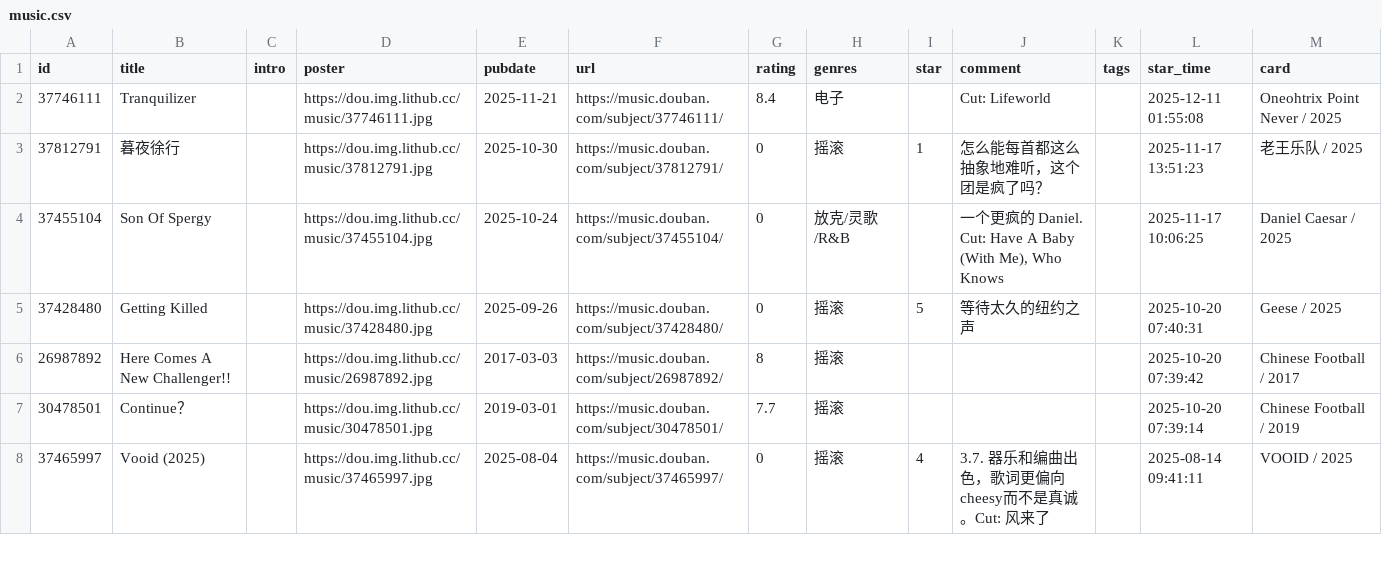
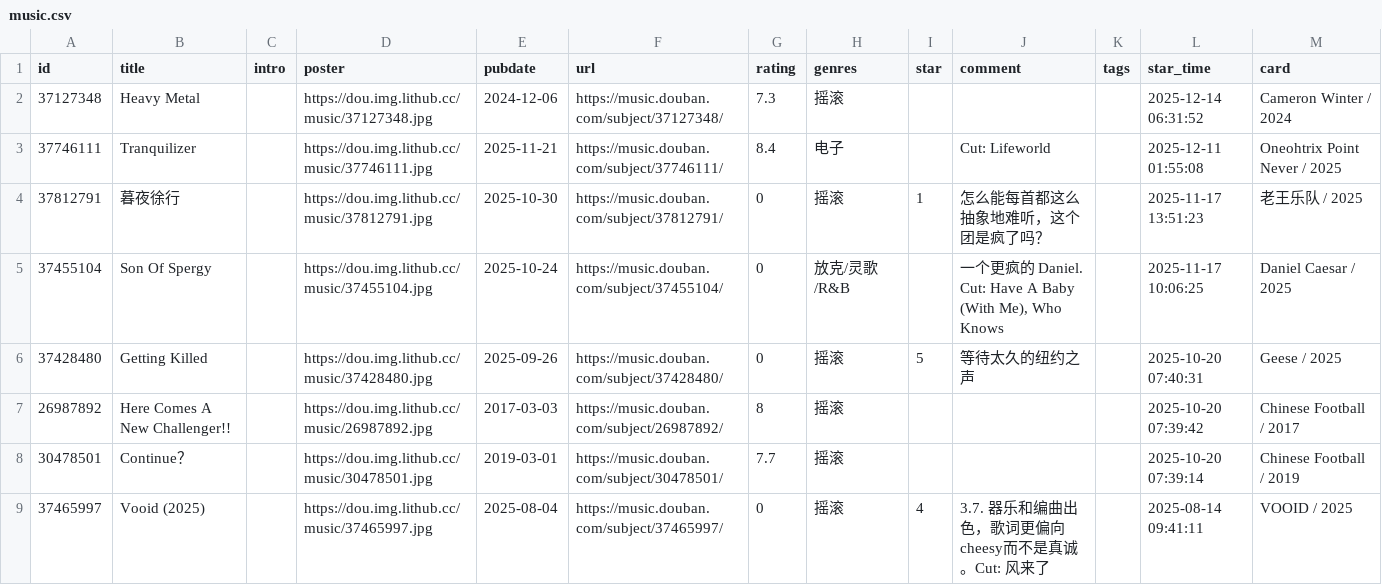
Before and after one commit to zcysxy/doumark-action, a CSV file: data/douban/music.csv, drawn as a sheet; only a part is shown.

Commit message:
chore: update douban data

```diff
--- a/data/douban/music.csv
+++ b/data/douban/music.csv
@@ -1,2 +1,3 @@
 id,title,intro,poster,pubdate,url,rating,genres,star,comment,tags,star_time,card
+37127348,Heavy Metal,,https://dou.img.lithub.cc/music/37127348.jpg,2024-12-06,https://music.douban.com/subject/37127348/,7.3,摇滚,,,,2025-12-14 06:31:52,Cameron Winter / 2024
 37746111,Tranquilizer,,https://dou.img.lithub.cc/music/37746111.jpg,2025-11-21,https://music.douban.com/subject/37746111/,8.4,电子,,Cut: Lifeworld,,2025-12-11 01:55:08,Oneohtrix Point Never / 2025
```
